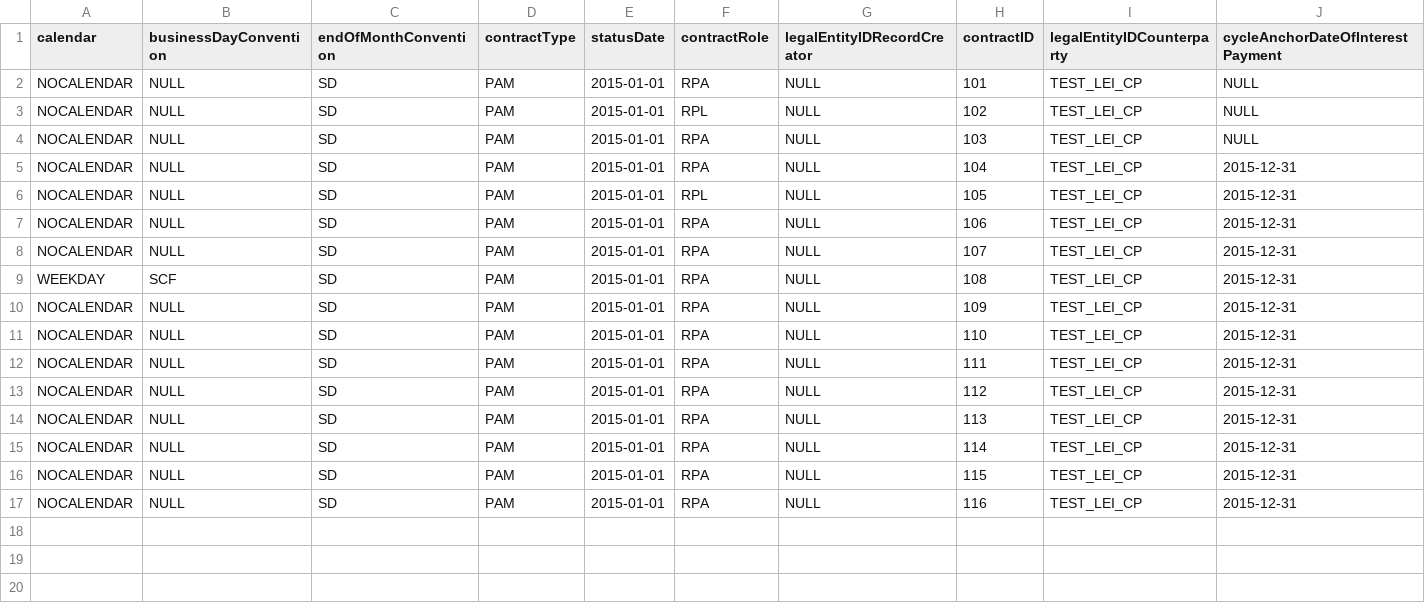
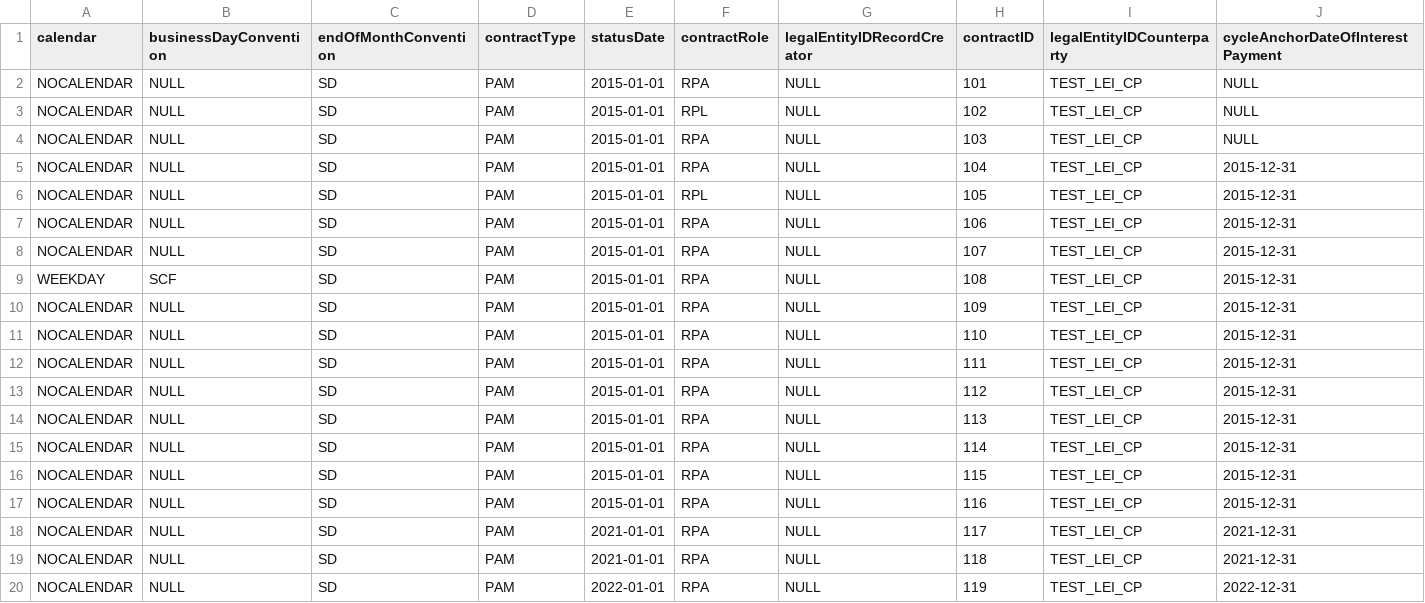
Before and after one commit to fnparr/FEMSdevPkg, a CSV file: inst/extdata/BondPortfolio.csv, drawn as a sheet; only a part is shown; rows hold the shown columns only; the diff names each change by its address in the sheet, - before the commit and + after, or states it on an @@ line.

Commit message:
BondPortfolio extended with variable rate bonds in the 2022 - 227 timeframe. ContractId = '119' now the example contract in Introductory.Demo

```diff
--- a/inst/extdata/BondPortfolio.csv
+++ b/inst/extdata/BondPortfolio.csv
+row 18: NOCALENDAR | NULL | SD | PAM | 2021-01-01 | RPA | NULL | 117 | TEST_LEI_CP | 2021-12-31
+row 19: NOCALENDAR | NULL | SD | PAM | 2021-01-01 | RPA | NULL | 118 | TEST_LEI_CP | 2021-12-31
+row 20: NOCALENDAR | NULL | SD | PAM | 2022-01-01 | RPA | NULL | 119 | TEST_LEI_CP | 2022-12-31
```
Also changed, not shown: 1 other file.
